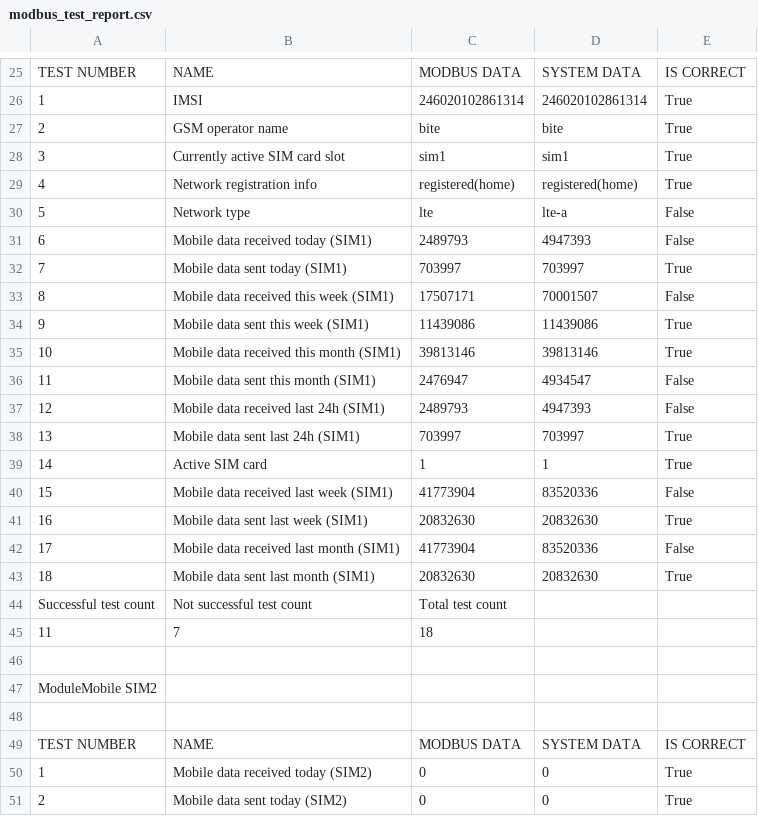
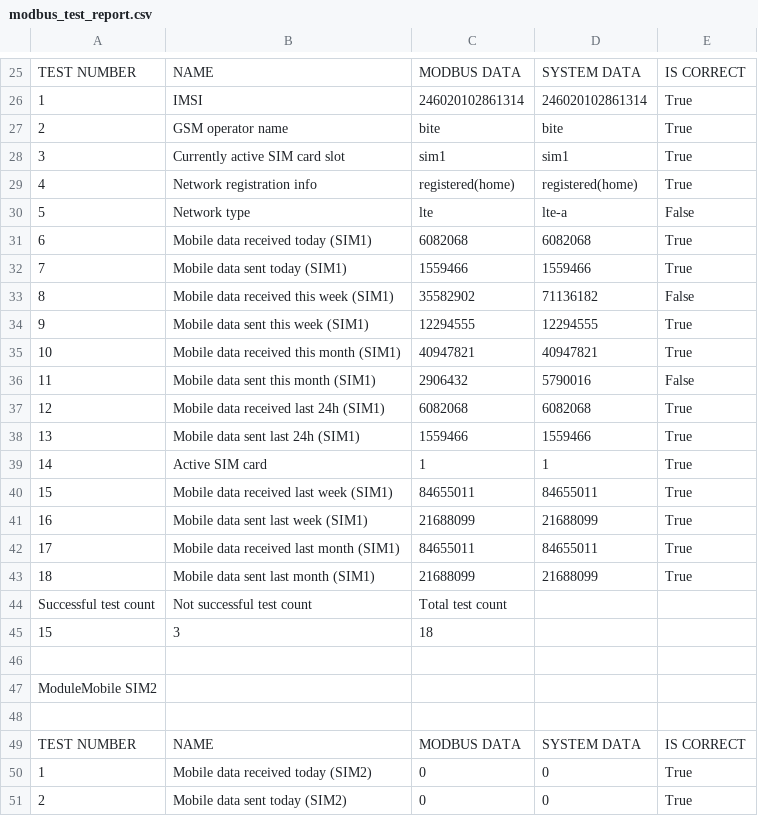
Before and after one commit to KarolisBanikonis/ModbusTest, a CSV file: Reports/modbus_test_report.csv, drawn as a sheet; only a part is shown, gaps mark what is left out; the diff covers the shown part only.

```diff
--- a/Reports/modbus_test_report.csv
+++ b/Reports/modbus_test_report.csv
@@ -30,17 +30,17 @@ TEST NUMBER,NAME,MODBUS DATA,SYSTEM DATA,IS CORRECT
 5,Network type,lte,lte-a,False
-6,Mobile data received today (SIM1),2489793,4947393,False
-7,Mobile data sent today (SIM1),703997,703997,True
-8,Mobile data received this week (SIM1),17507171,70001507,False
-9,Mobile data sent this week (SIM1),11439086,11439086,True
-10,Mobile data received this month (SIM1),39813146,39813146,True
-11,Mobile data sent this month (SIM1),2476947,4934547,False
-12,Mobile data received last 24h (SIM1),2489793,4947393,False
-13,Mobile data sent last 24h (SIM1),703997,703997,True
+6,Mobile data received today (SIM1),6082068,6082068,True
+7,Mobile data sent today (SIM1),1559466,1559466,True
+8,Mobile data received this week (SIM1),35582902,71136182,False
+9,Mobile data sent this week (SIM1),12294555,12294555,True
+10,Mobile data received this month (SIM1),40947821,40947821,True
+11,Mobile data sent this month (SIM1),2906432,5790016,False
+12,Mobile data received last 24h (SIM1),6082068,6082068,True
+13,Mobile data sent last 24h (SIM1),1559466,1559466,True
 14,Active SIM card,1,1,True
-15,Mobile data received last week (SIM1),41773904,83520336,False
-16,Mobile data sent last week (SIM1),20832630,20832630,True
-17,Mobile data received last month (SIM1),41773904,83520336,False
-18,Mobile data sent last month (SIM1),20832630,20832630,True
+15,Mobile data received last week (SIM1),84655011,84655011,True
+16,Mobile data sent last week (SIM1),21688099,21688099,True
+17,Mobile data received last month (SIM1),84655011,84655011,True
+18,Mobile data sent last month (SIM1),21688099,21688099,True
 Successful test count,Not successful test count,Total test count
-11,7,18
+15,3,18
 
```
Also changed, not shown: 4 edited cells elsewhere in this file, 6 other files.
